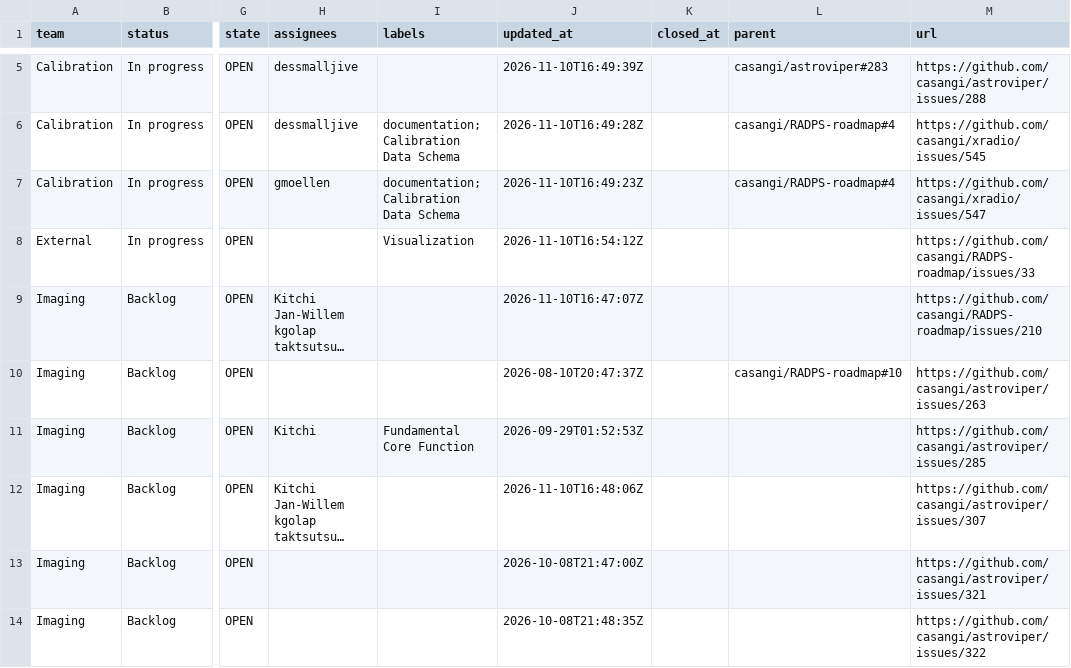
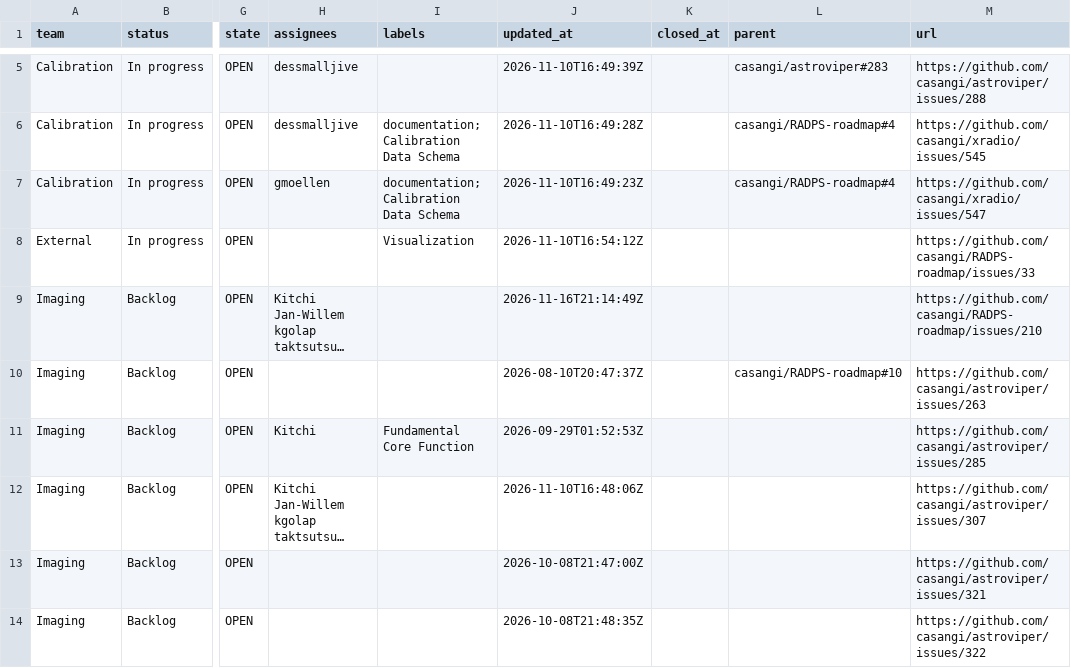
Before and after one commit to casangi/RADPS-roadmap, a CSV file: project33/pi/PI26.4.csv, drawn as a sheet; only a part is shown, gaps mark what is left out; long unchanged cells end in …; the diff names each change by its address in the sheet, - before the commit and + after, or states it on an @@ line.

```diff
--- a/project33/pi/PI26.4.csv
+++ b/project33/pi/PI26.4.csv
-J9 (updated_at): 2026-11-10T16:47:07Z
+J9 (updated_at): 2026-11-16T21:14:49Z
```
Also changed, not shown: 3 other files.
